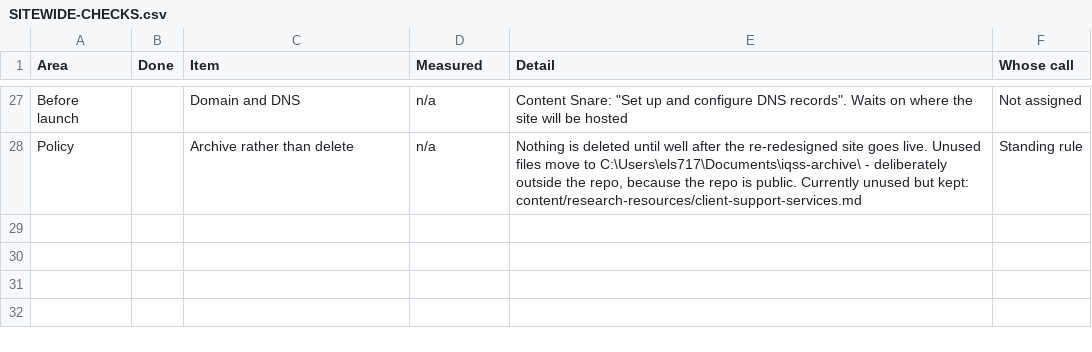
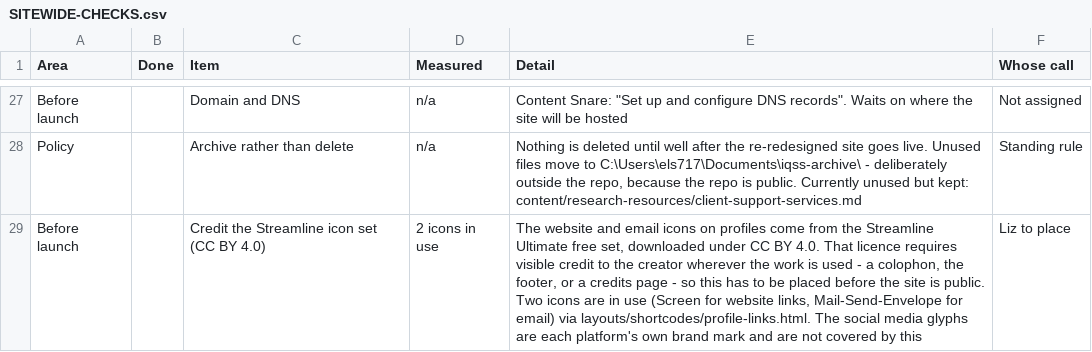
Before and after one commit to IQSS/website-re-redesign, a CSV file: SITEWIDE-CHECKS.csv, drawn as a sheet; only a part is shown, gaps mark what is left out.

```diff
--- a/SITEWIDE-CHECKS.csv
+++ b/SITEWIDE-CHECKS.csv
@@ -28 +28,2 @@ Before launch,,Domain and DNS,n/a,"Content Snare: ""Set up and configure DNS rec
 Policy,,Archive rather than delete,n/a,"Nothing is deleted until well after the re-redesigned site goes live. Unused files move to C:\Users\els717\Documents\iqss-archive\ - deliberately outside the repo, because the repo is public. Currently unused but kept: content/research-resources/client-support-services.md",Standing rule
+Before launch,,Credit the Streamline icon set (CC BY 4.0),"2 icons in use","The website and email icons on profiles come from the Streamline Ultimate free set, downloaded under CC BY 4.0. That licence requires visible credit to the creator wherever the work is used - a colophon, the footer, or a credits page - so this has to be placed before the site is public. Two icons are in use (Screen for website links, Mail-Send-Envelope for email) via layouts/shortcodes/profile-links.html. The social media glyphs are each platform's own brand mark and are not covered by this",Liz to place
```
Also changed, not shown: 1 other file.
